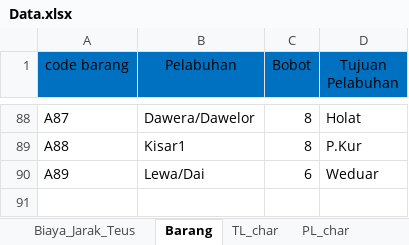
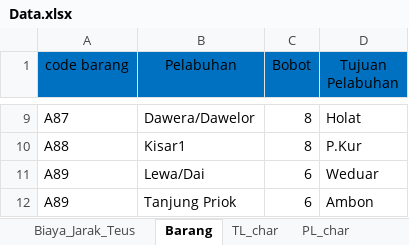
Before and after one commit to wanggor/GA-Jaringan-Kapal, an Excel workbook: data/Data.xlsx, sheet Barang, drawn as a sheet; only a part is shown, gaps mark what is left out; values as stored, in another font and other column widths than the file's, no borders; the diff covers the shown part only; the diff names each change by its address in the sheet, - before the commit and + after, or states it on an @@ line.

```diff
--- a/data/Data.xlsx (sheet Barang)
+++ b/data/Data.xlsx (sheet Barang)
+row 12: A89 | Tanjung Priok | 6 | Ambon
```
Also changed, not shown: 79 removed rows elsewhere in this sheet, sheet Rute, sheet wave_status, other sheet tabs, 25 other files.
